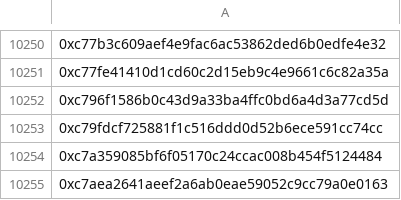
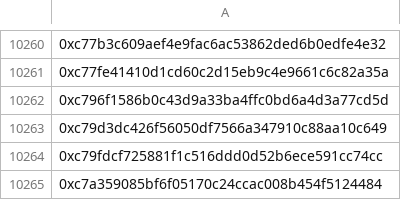
Before and after one commit to hop-protocol/hop-airdrop, a CSV file: src/data/eliminatedSybilAttackers.csv, drawn as a sheet; only a part is shown, gaps mark what is left out; the shorter side is filled out with more unchanged rows; the diff covers the shown part only; the diff names each change by its address in the sheet, - before the commit and + after, or states it on an @@ line.

```diff
--- a/src/data/eliminatedSybilAttackers.csv
+++ b/src/data/eliminatedSybilAttackers.csv
+row 10263: 0xc79d3dc426f56050df7566a347910c88aa10c649
```
Also changed, not shown: 10 added rows elsewhere in this file, 4 other files.
